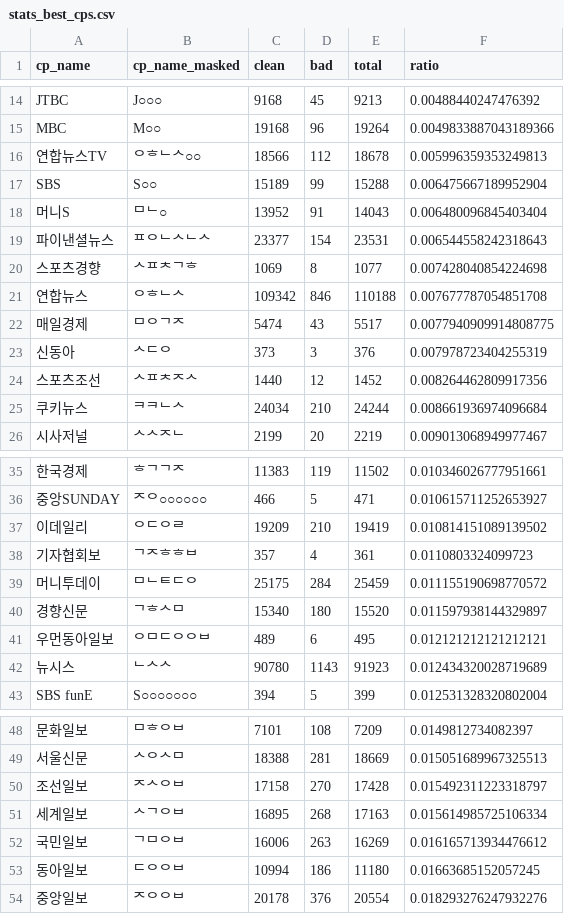
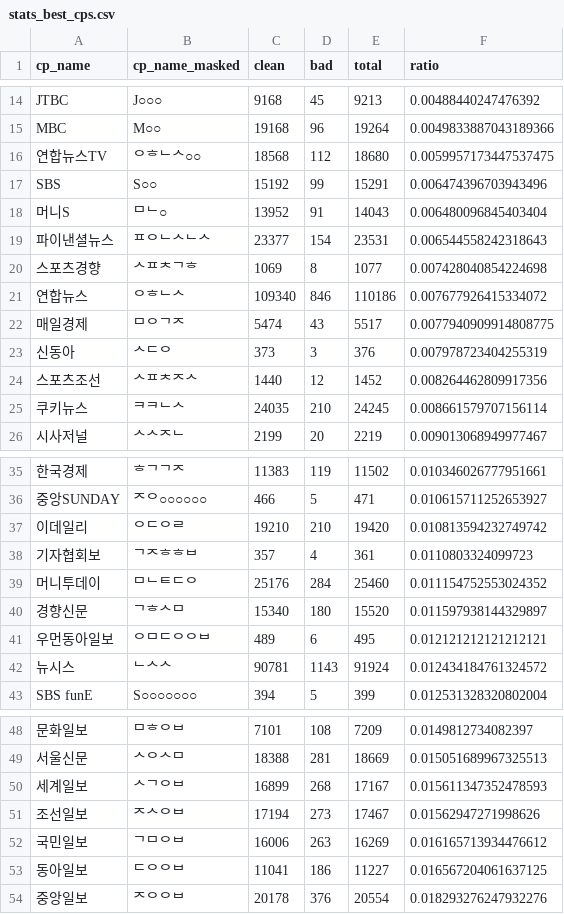
Before and after one commit to misogynyX/done-it-again, a CSV file: docs/_data/stats_best_cps.csv, drawn as a sheet; only a part is shown, gaps mark what is left out; removed rows and columns are numbered as before the commit, all else as after; the diff covers the shown part only; the diff names each change by its address in the sheet, - before the commit and + after, or states it on an @@ line.

```diff
--- a/docs/_data/stats_best_cps.csv
+++ b/docs/_data/stats_best_cps.csv
-C16 (clean): 18566
+C16 (clean): 18568
-E16 (total): 18678
+E16 (total): 18680
-F16 (ratio): 0.005996359353249813
+F16 (ratio): 0.0059957173447537475
-C17 (clean): 15189
+C17 (clean): 15192
-E17 (total): 15288
+E17 (total): 15291
-F17 (ratio): 0.006475667189952904
+F17 (ratio): 0.006474396703943496
-C21 (clean): 109342
+C21 (clean): 109340
-E21 (total): 110188
+E21 (total): 110186
-F21 (ratio): 0.007677787054851708
+F21 (ratio): 0.007677926415334072
-C25 (clean): 24034
+C25 (clean): 24035
-E25 (total): 24244
+E25 (total): 24245
-F25 (ratio): 0.008661936974096684
+F25 (ratio): 0.008661579707156114
-C37 (clean): 19209
+C37 (clean): 19210
-E37 (total): 19419
+E37 (total): 19420
-F37 (ratio): 0.010814151089139502
+F37 (ratio): 0.010813594232749742
-C39 (clean): 25175
+C39 (clean): 25176
-E39 (total): 25459
+E39 (total): 25460
-F39 (ratio): 0.011155190698770572
+F39 (ratio): 0.011154752553024352
-C42 (clean): 90780
+C42 (clean): 90781
-E42 (total): 91923
+E42 (total): 91924
-F42 (ratio): 0.012434320028719689
+F42 (ratio): 0.012434184761324572
-row 50: 조선일보 | ᄌᄉᄋᄇ | 17158 | 270 | 17428 | 0.015492311223318797
-C50 (clean): 16895
+C50 (clean): 16899
-E50 (total): 17163
+E50 (total): 17167
-F50 (ratio): 0.015614985725106334
+F50 (ratio): 0.015611347352478593
+row 51: 조선일보 | ᄌᄉᄋᄇ | 17194 | 273 | 17467 | 0.01562947271998626
-C53 (clean): 10994
+C53 (clean): 11041
-E53 (total): 11180
+E53 (total): 11227
-F53 (ratio): 0.01663685152057245
+F53 (ratio): 0.016567204061637125
```
Also changed, not shown: 3 edited cells elsewhere in this file, docs/_data/stats.csv, docs/_data/stats_daily.csv, 2 other files.
